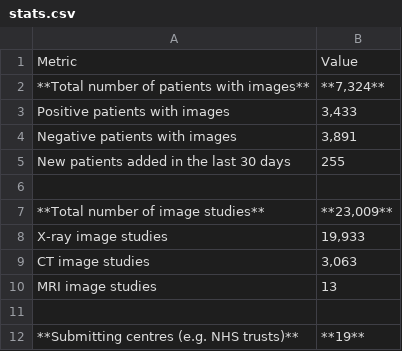
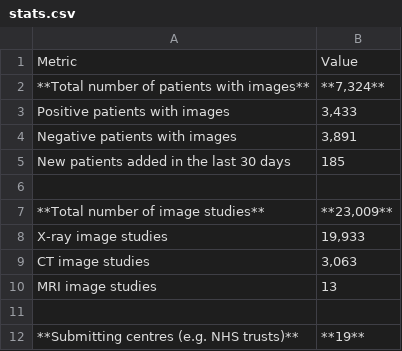
Before and after one commit to nhsx/covid-chest-imaging-database, a CSV file: docs/source/scripts/stats.csv, drawn as a sheet.

```diff
--- a/docs/source/scripts/stats.csv
+++ b/docs/source/scripts/stats.csv
@@ -4,3 +4,3 @@ Positive patients with images,"3,433"
 Negative patients with images,"3,891"
-New patients added in the last 30 days,255
+New patients added in the last 30 days,185
 ,
```
Also changed, not shown: 1 other file.
